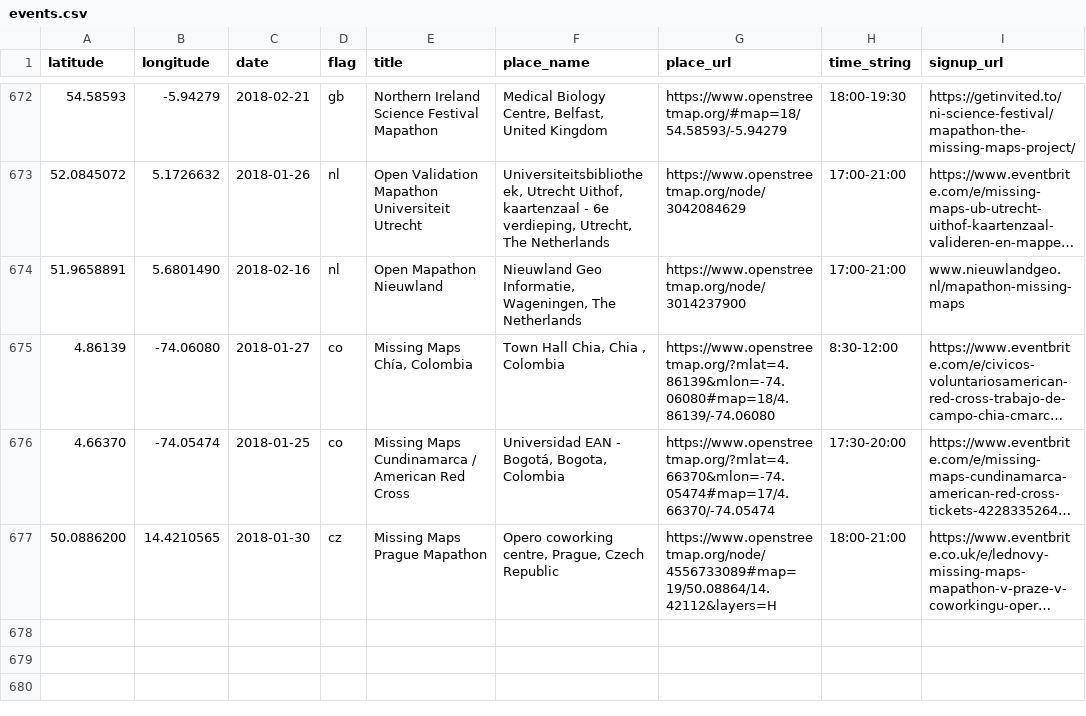
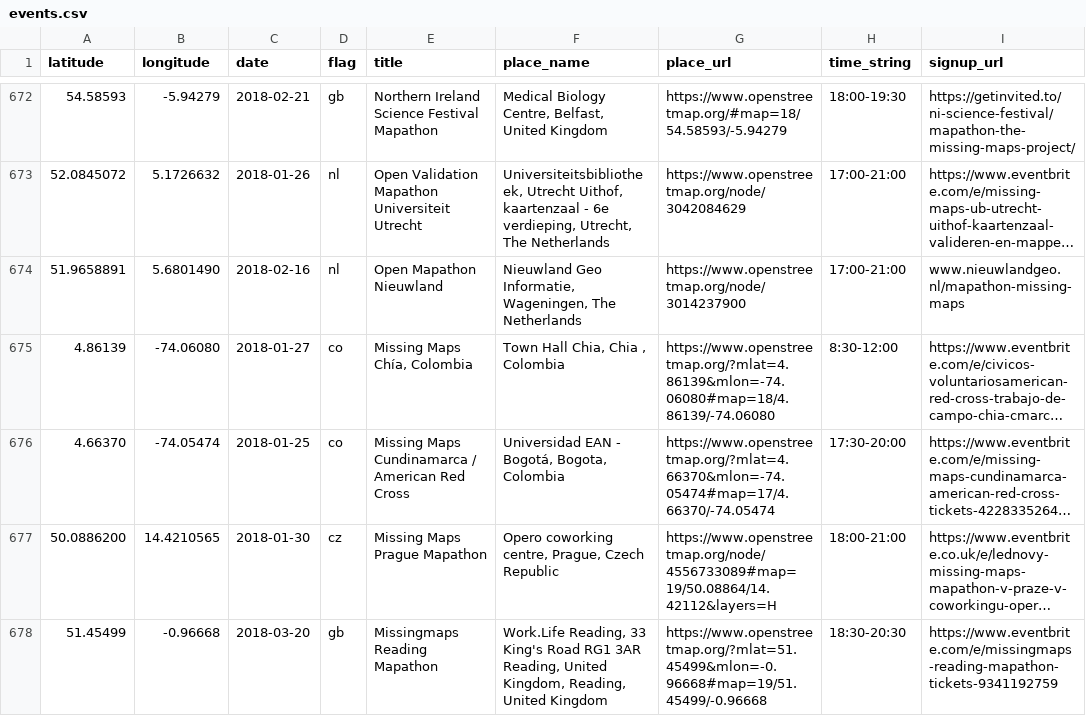
Before and after one commit to MissingMaps/events, a CSV file: events.csv, drawn as a sheet; only a part is shown, gaps mark what is left out; long unchanged cells end in …; the diff names each change by its address in the sheet, - before the commit and + after, or states it on an @@ line.

Commit message:
Update events.csv (#204)

```diff
--- a/events.csv
+++ b/events.csv
+row 678: 51.45499 | -0.96668 | 2018-03-20 | gb | Missingmaps Reading Mapathon | Work.Life Reading, 33 King's Road RG1 3AR Reading, United Kingdom, Reading, United Kingdom | https://www.openstreetmap.org/?mlat=51.45499&mlon=-0.96668#map=19/51.45499/-0.96668 | 18:30-20:30 | https://www.eventbrite.com/e/missingmaps-reading-mapathon-tickets-9341192759
```
